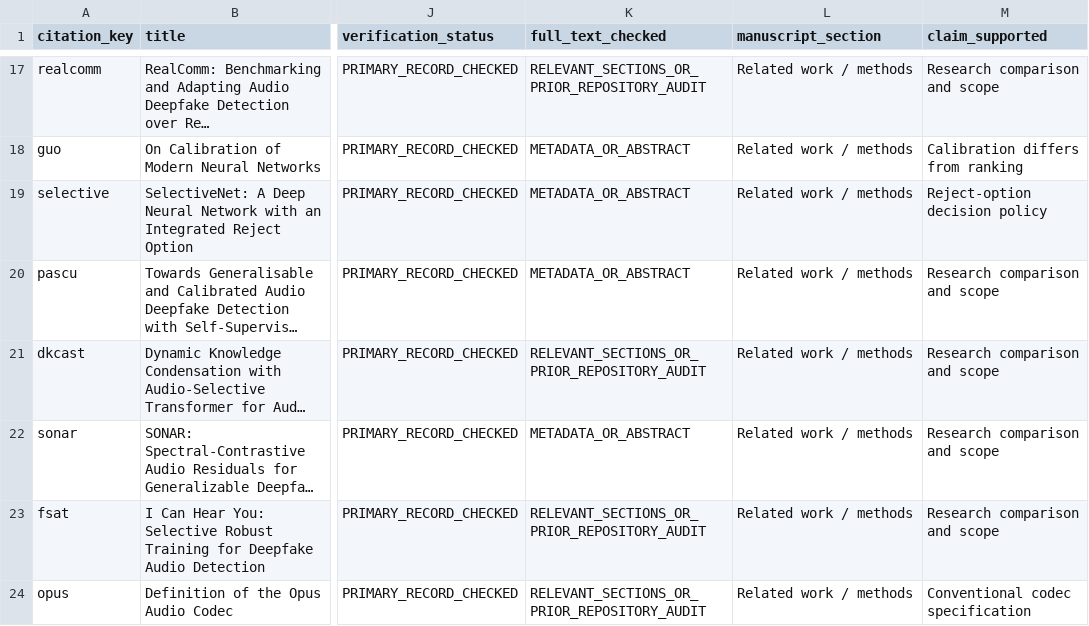
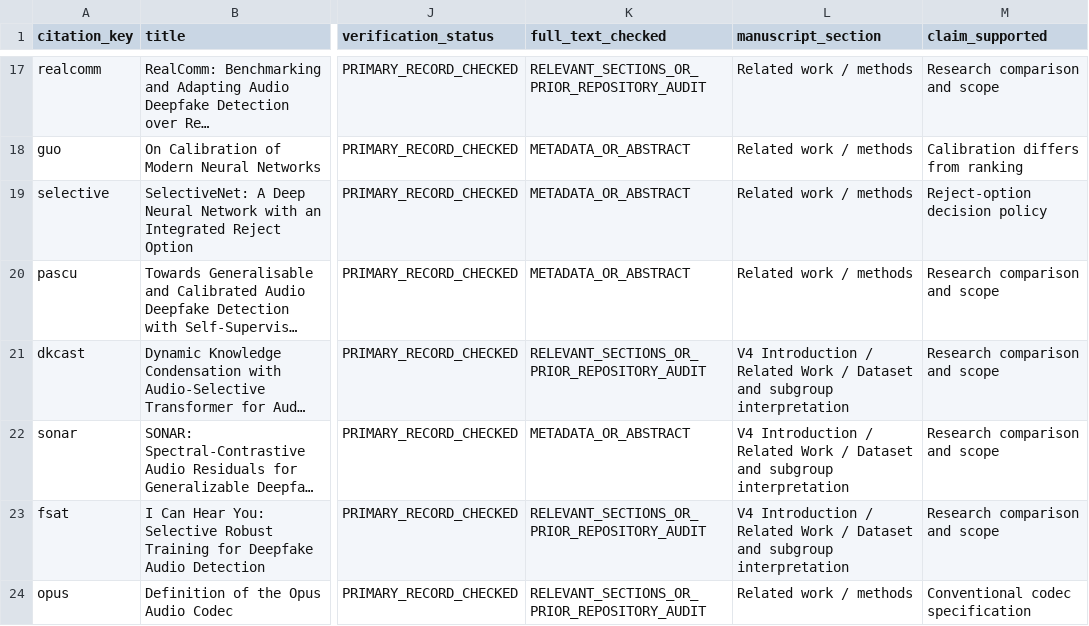
Before and after one commit to datweb07/audio-deepfake-mobilenet-lstm, a CSV file: papers/jaes_v2/jaes_manuscript/reference_audit.csv, drawn as a sheet; only a part is shown, gaps mark what is left out; long unchanged cells end in …; the diff covers the shown part only; the diff names each change by its address in the sheet, - before the commit and + after, or states it on an @@ line.

```diff
--- a/papers/jaes_v2/jaes_manuscript/reference_audit.csv
+++ b/papers/jaes_v2/jaes_manuscript/reference_audit.csv
-L21:L23 (manuscript_section): Related work / methods
+L21:L23 (manuscript_section): V4 Introduction / Related Work / Dataset and subgroup interpretation
```
Also changed, not shown: 6 edited cells elsewhere in this file, papers/jaes_v2/jaes_manuscript/claim_evidence_map.csv, 20 other files.
